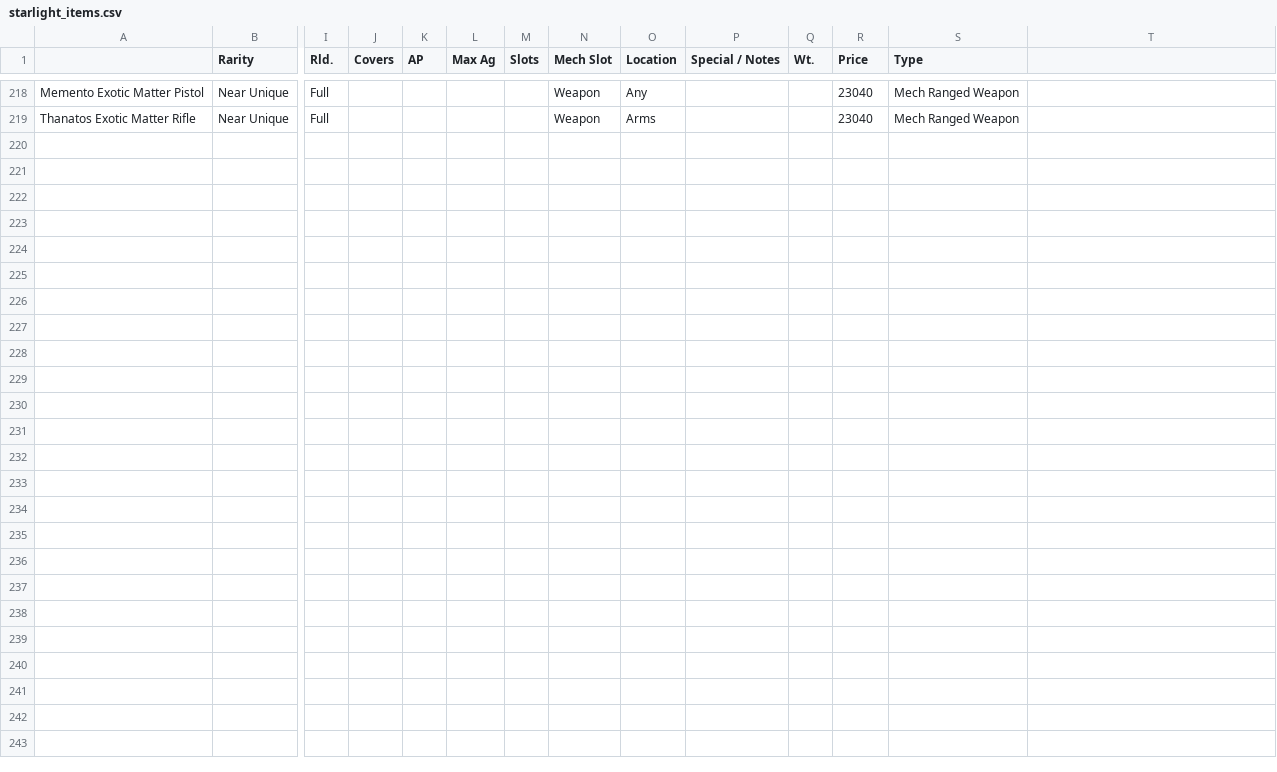
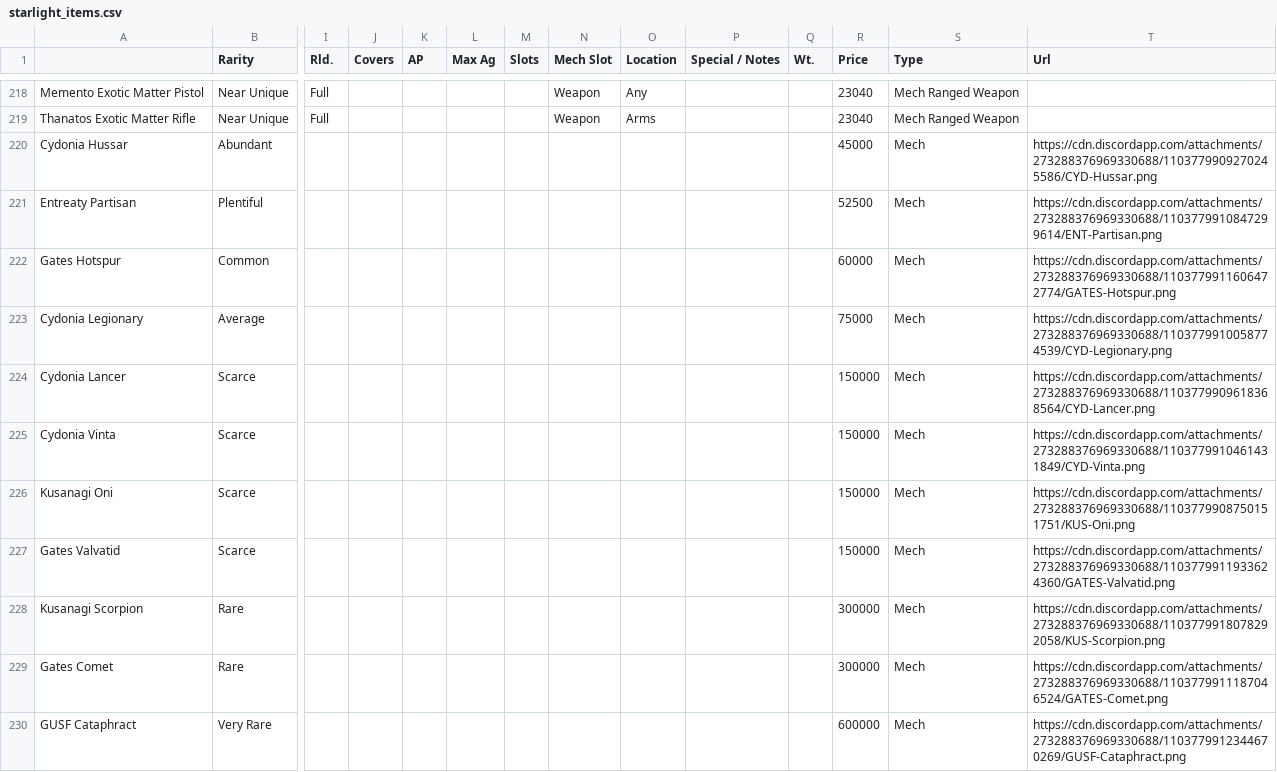
Before and after one commit to Lukas-Adkins/ceresbot, a CSV file: src/main/resources/starlight_items.csv, drawn as a sheet; only a part is shown, gaps mark what is left out; rows hold the shown columns only; the diff names each change by its address in the sheet, - before the commit and + after, or states it on an @@ line.

Commit message:
added mech lookup

```diff
--- a/src/main/resources/starlight_items.csv
+++ b/src/main/resources/starlight_items.csv
-T1: (empty)
+T1: Url
+row 220: Cydonia Hussar | Abundant |  |  |  |  |  |  |  |  |  | 45000 | Mech | https://cdn.discordapp.com/attachments/273288376969330688/1103779909270245586/CYD-Hussar.png
+row 221: Entreaty Partisan | Plentiful |  |  |  |  |  |  |  |  |  | 52500 | Mech | https://cdn.discordapp.com/attachments/273288376969330688/1103779910847299614/ENT-Partisan.png
+row 222: Gates Hotspur | Common |  |  |  |  |  |  |  |  |  | 60000 | Mech | https://cdn.discordapp.com/attachments/273288376969330688/1103779911606472774/GATES-Hotspur.png
+row 223: Cydonia Legionary | Average |  |  |  |  |  |  |  |  |  | 75000 | Mech | https://cdn.discordapp.com/attachments/273288376969330688/1103779910058774539/CYD-Legionary.png
+row 224: Cydonia Lancer | Scarce |  |  |  |  |  |  |  |  |  | 150000 | Mech | https://cdn.discordapp.com/attachments/273288376969330688/1103779909618368564/CYD-Lancer.png
+row 225: Cydonia Vinta | Scarce |  |  |  |  |  |  |  |  |  | 150000 | Mech | https://cdn.discordapp.com/attachments/273288376969330688/1103779910461431849/CYD-Vinta.png
+row 226: Kusanagi Oni | Scarce |  |  |  |  |  |  |  |  |  | 150000 | Mech | https://cdn.discordapp.com/attachments/273288376969330688/1103779908750151751/KUS-Oni.png
+row 227: Gates Valvatid | Scarce |  |  |  |  |  |  |  |  |  | 150000 | Mech | https://cdn.discordapp.com/attachments/273288376969330688/1103779911933624360/GATES-Valvatid.png
+row 228: Kusanagi Scorpion | Rare |  |  |  |  |  |  |  |  |  | 300000 | Mech | https://cdn.discordapp.com/attachments/273288376969330688/1103779918078292058/KUS-Scorpion.png
+row 229: Gates Comet | Rare |  |  |  |  |  |  |  |  |  | 300000 | Mech | https://cdn.discordapp.com/attachments/273288376969330688/1103779911187046524/GATES-Comet.png
+row 230: GUSF Cataphract | Very Rare |  |  |  |  |  |  |  |  |  | 600000 | Mech | https://cdn.discordapp.com/attachments/273288376969330688/1103779912344670269/GUSF-Cataphract.png
```
Also changed, not shown: 8 other files.
